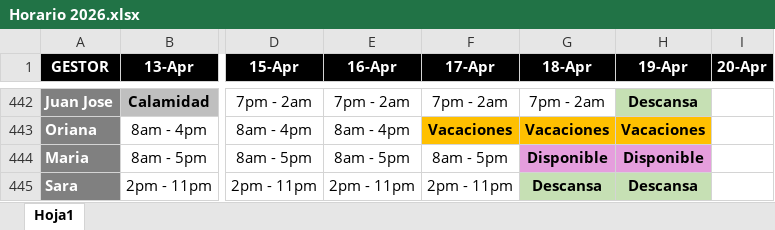
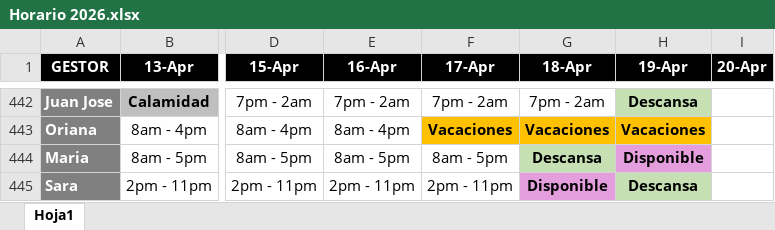
Before and after one commit to VirtualSoft026/riesgovirtualsoft, an Excel workbook: Horario/Horario 2026.xlsx, sheet Hoja1, drawn as a sheet; only a part is shown, gaps mark what is left out; values as stored, in another font and other column widths than the file's, no borders; charts and pictures not drawn; the diff names each change by its address in the sheet, - before the commit and + after, or states it on an @@ line.

Commit message:
Add files via upload

```diff
--- a/Horario/Horario 2026.xlsx (sheet Hoja1)
+++ b/Horario/Horario 2026.xlsx (sheet Hoja1)
-G444 (18-Apr): Disponible
+G444 (18-Apr): Descansa
-G444 fill: #E59EDD
+G444 fill: #C6E0B4
-G445 (18-Apr): Descansa
+G445 (18-Apr): Disponible
-G445 fill: #C6E0B4
+G445 fill: #E59EDD
```
